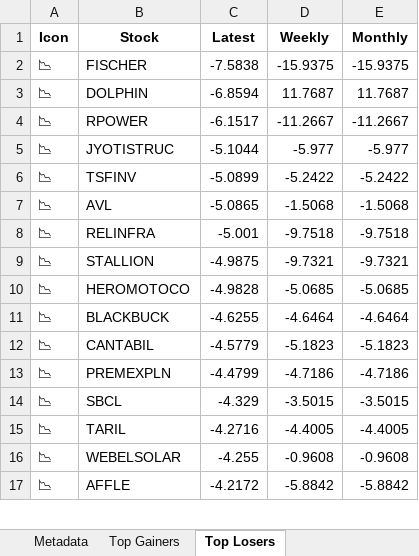
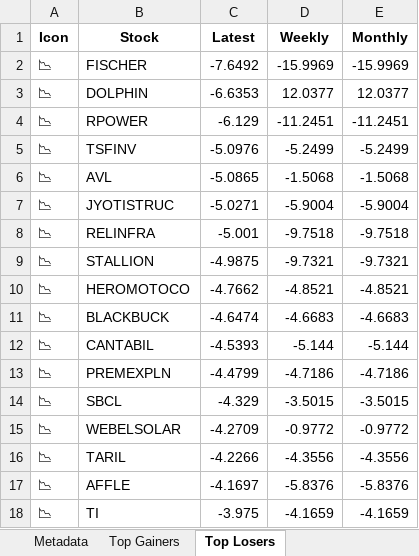
Before and after one commit to twyvernss/market-health-data, an Excel workbook: market_health_data.xlsx, sheet Top Losers, drawn as a sheet; only a part is shown; values as stored, in another font and other column widths than the file's, no borders; removed rows and columns are numbered as before the commit, all else as after; the diff covers the shown part only; the diff names each change by its address in the sheet, - before the commit and + after, or states it on an @@ line.

```diff
--- a/market_health_data.xlsx (sheet Top Losers)
+++ b/market_health_data.xlsx (sheet Top Losers)
-C2 (Latest): -7.5838
+C2 (Latest): -7.6492
-D2 (Weekly): -15.9375
+D2 (Weekly): -15.9969
-E2 (Monthly): -15.9375
+E2 (Monthly): -15.9969
-C3 (Latest): -6.8594
+C3 (Latest): -6.6353
-D3 (Weekly): 11.7687
+D3 (Weekly): 12.0377
-E3 (Monthly): 11.7687
+E3 (Monthly): 12.0377
-C4 (Latest): -6.1517
+C4 (Latest): -6.129
-D4 (Weekly): -11.2667
+D4 (Weekly): -11.2451
-E4 (Monthly): -11.2667
+E4 (Monthly): -11.2451
-row 5: 📉 | JYOTISTRUC | -5.1044 | -5.977 | -5.977
-C5 (Latest): -5.0899
+C5 (Latest): -5.0976
-D5 (Weekly): -5.2422
+D5 (Weekly): -5.2499
-E5 (Monthly): -5.2422
+E5 (Monthly): -5.2499
+row 7: 📉 | JYOTISTRUC | -5.0271 | -5.9004 | -5.9004
-C10 (Latest): -4.9828
+C10 (Latest): -4.7662
-D10 (Weekly): -5.0685
+D10 (Weekly): -4.8521
-E10 (Monthly): -5.0685
+E10 (Monthly): -4.8521
-C11 (Latest): -4.6255
+C11 (Latest): -4.6474
-D11 (Weekly): -4.6464
+D11 (Weekly): -4.6683
-E11 (Monthly): -4.6464
+E11 (Monthly): -4.6683
-C12 (Latest): -4.5779
+C12 (Latest): -4.5393
-D12 (Weekly): -5.1823
+D12 (Weekly): -5.144
-E12 (Monthly): -5.1823
+E12 (Monthly): -5.144
-row 15: 📉 | TARIL | -4.2716 | -4.4005 | -4.4005
-C15 (Latest): -4.255
+C15 (Latest): -4.2709
-D15 (Weekly): -0.9608
+D15 (Weekly): -0.9772
-E15 (Monthly): -0.9608
+E15 (Monthly): -0.9772
+row 16: 📉 | TARIL | -4.2266 | -4.3556 | -4.3556
-C17 (Latest): -4.2172
+C17 (Latest): -4.1697
-D17 (Weekly): -5.8842
+D17 (Weekly): -5.8376
-E17 (Monthly): -5.8842
+E17 (Monthly): -5.8376
+row 18: 📉 | TI | -3.975 | -4.1659 | -4.1659
```
Also changed, not shown: 26 added rows, 27 removed rows and 54 edited cells elsewhere in this sheet, sheet Industry Analysis, sheet Top Gainers, sheet 2 Week Return, sheet 1 Month Performance, sheet 1 Year Return, sheet Stock List, 2 more sheets.
